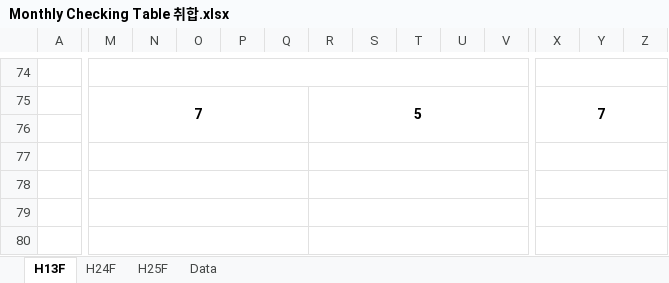
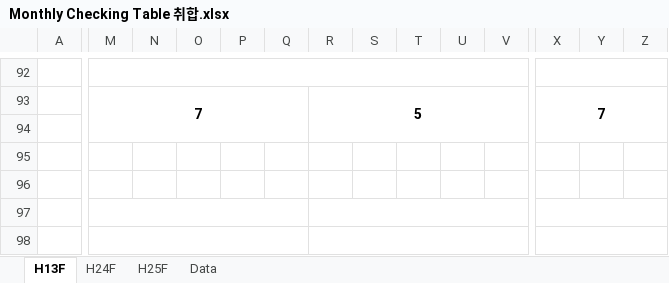
Before and after one commit to Daniel-YangTaiYoon/Batch, an Excel workbook: Monthly Checking Table 취합.xlsx, sheet H13F, drawn as a sheet; only a part is shown, gaps mark what is left out; values as stored, in another font and other column widths than the file's, no borders; conditional formats not drawn; removed rows and columns are numbered as before the commit, all else as after; the diff covers the shown part only; the diff names each change by its address in the sheet, - before the commit and + after, or states it on an @@ line.

```diff
--- a/Monthly Checking Table 취합.xlsx (sheet H13F)
+++ b/Monthly Checking Table 취합.xlsx (sheet H13F)
-M77:Q77 merged
-R77:V77 merged
-X77:AB77 merged
-M78:Q78 merged
-R78:V78 merged
-X78:AB78 merged
```
Also changed, not shown: 27 added rows, 3 removed rows, 1 moved row, 44 edited cells and merged cells elsewhere in this sheet, sheet H25F, Master 호기.xlsx, 26 other files.
